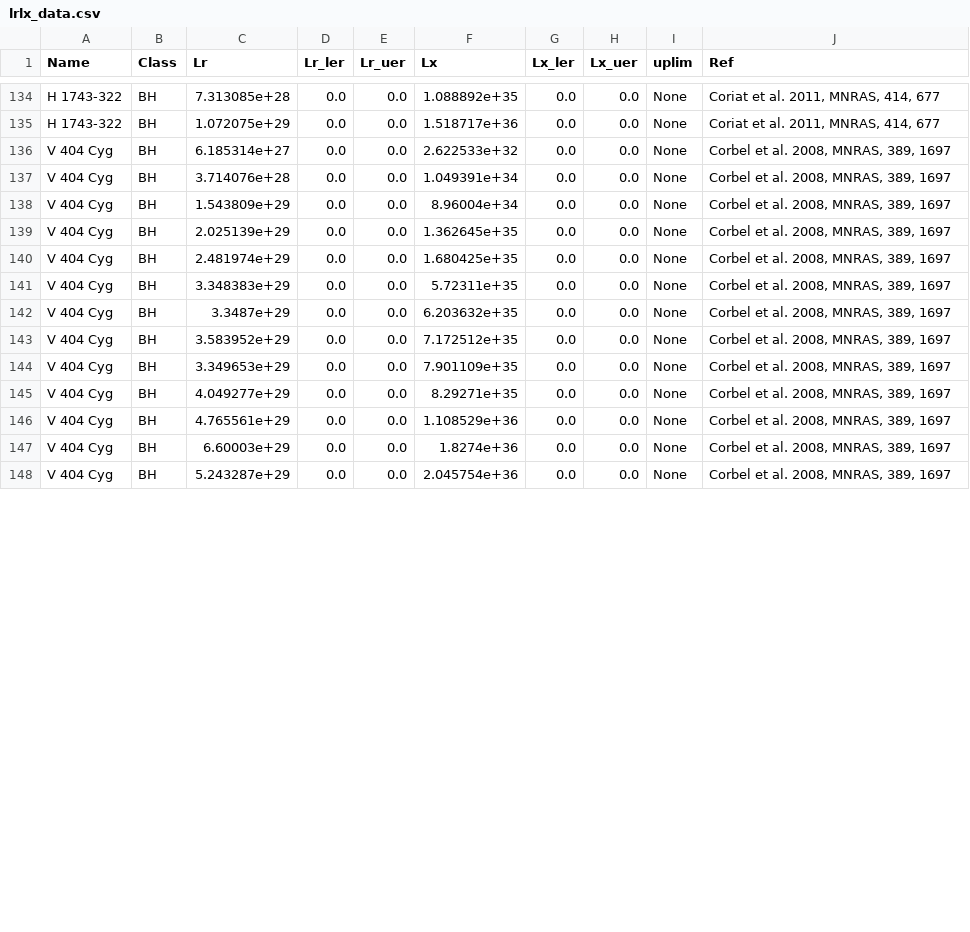
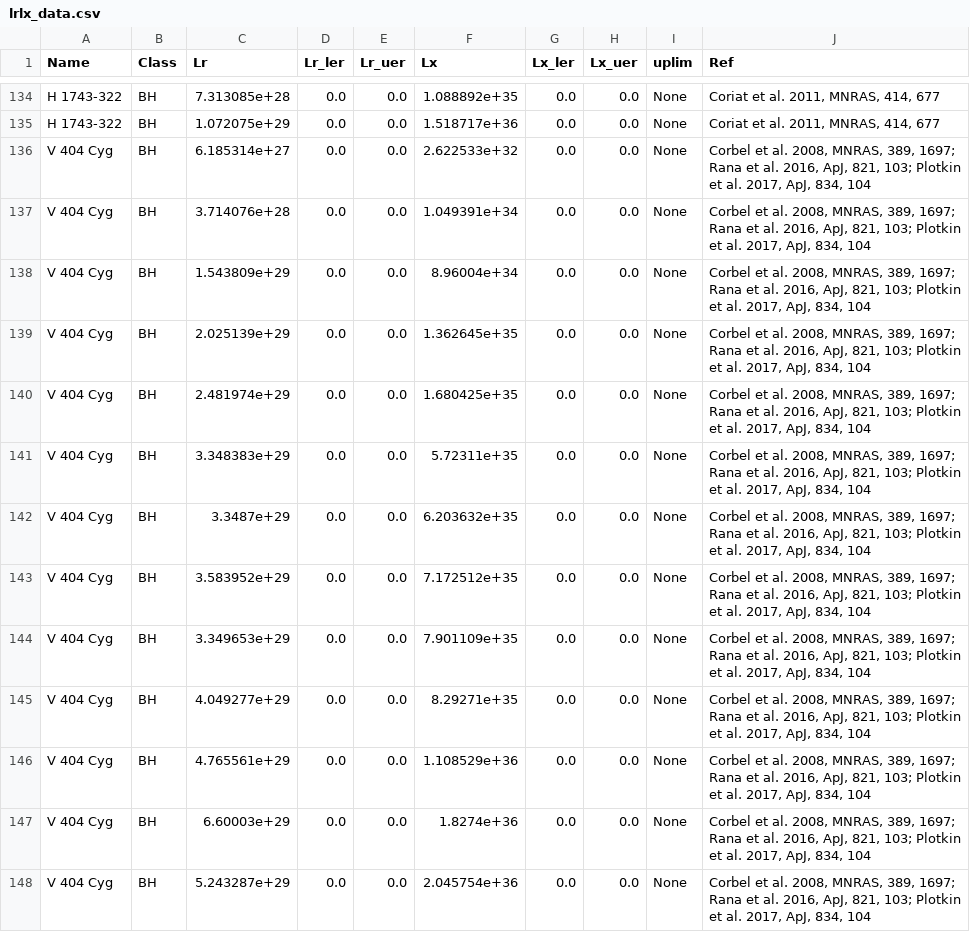
Before and after one commit to bersavosh/XRB-LrLx_pub, a CSV file: lrlx_data.csv, drawn as a sheet; only a part is shown, gaps mark what is left out; the diff covers the shown part only.

```diff
--- a/lrlx_data.csv
+++ b/lrlx_data.csv
@@ -135,14 +135,14 @@ H 1743-322,BH,7.313085e+28,0.0,0.0,1.088892e+35,0.0,0.0,None,"Coriat et al. 2011
 H 1743-322,BH,1.072075e+29,0.0,0.0,1.518717e+36,0.0,0.0,None,"Coriat et al. 2011, MNRAS, 414, 677"
-V 404 Cyg,BH,6.185314e+27,0.0,0.0,2.622533e+32,0.0,0.0,None,"Corbel et al. 2008, MNRAS, 389, 1697"
-V 404 Cyg,BH,3.714076e+28,0.0,0.0,1.049391e+34,0.0,0.0,None,"Corbel et al. 2008, MNRAS, 389, 1697"
-V 404 Cyg,BH,1.543809e+29,0.0,0.0,8.96004e+34,0.0,0.0,None,"Corbel et al. 2008, MNRAS, 389, 1697"
-V 404 Cyg,BH,2.025139e+29,0.0,0.0,1.362645e+35,0.0,0.0,None,"Corbel et al. 2008, MNRAS, 389, 1697"
-V 404 Cyg,BH,2.481974e+29,0.0,0.0,1.680425e+35,0.0,0.0,None,"Corbel et al. 2008, MNRAS, 389, 1697"
-V 404 Cyg,BH,3.348383e+29,0.0,0.0,5.72311e+35,0.0,0.0,None,"Corbel et al. 2008, MNRAS, 389, 1697"
-V 404 Cyg,BH,3.3487e+29,0.0,0.0,6.203632e+35,0.0,0.0,None,"Corbel et al. 2008, MNRAS, 389, 1697"
-V 404 Cyg,BH,3.583952e+29,0.0,0.0,7.172512e+35,0.0,0.0,None,"Corbel et al. 2008, MNRAS, 389, 1697"
-V 404 Cyg,BH,3.349653e+29,0.0,0.0,7.901109e+35,0.0,0.0,None,"Corbel et al. 2008, MNRAS, 389, 1697"
-V 404 Cyg,BH,4.049277e+29,0.0,0.0,8.29271e+35,0.0,0.0,None,"Corbel et al. 2008, MNRAS, 389, 1697"
-V 404 Cyg,BH,4.765561e+29,0.0,0.0,1.108529e+36,0.0,0.0,None,"Corbel et al. 2008, MNRAS, 389, 1697"
-V 404 Cyg,BH,6.60003e+29,0.0,0.0,1.8274e+36,0.0,0.0,None,"Corbel et al. 2008, MNRAS, 389, 1697"
-V 404 Cyg,BH,5.243287e+29,0.0,0.0,2.045754e+36,0.0,0.0,None,"Corbel et al. 2008, MNRAS, 389, 1697"
+V 404 Cyg,BH,6.185314e+27,0.0,0.0,2.622533e+32,0.0,0.0,None,"Corbel et al. 2008, MNRAS, 389, 1697; Rana et al. 2016, ApJ, 821, 103; Plotkin et al. 2017, ApJ, 834, 104"
+V 404 Cyg,BH,3.714076e+28,0.0,0.0,1.049391e+34,0.0,0.0,None,"Corbel et al. 2008, MNRAS, 389, 1697; Rana et al. 2016, ApJ, 821, 103; Plotkin et al. 2017, ApJ, 834, 104"
+V 404 Cyg,BH,1.543809e+29,0.0,0.0,8.96004e+34,0.0,0.0,None,"Corbel et al. 2008, MNRAS, 389, 1697; Rana et al. 2016, ApJ, 821, 103; Plotkin et al. 2017, ApJ, 834, 104"
+V 404 Cyg,BH,2.025139e+29,0.0,0.0,1.362645e+35,0.0,0.0,None,"Corbel et al. 2008, MNRAS, 389, 1697; Rana et al. 2016, ApJ, 821, 103; Plotkin et al. 2017, ApJ, 834, 104"
+V 404 Cyg,BH,2.481974e+29,0.0,0.0,1.680425e+35,0.0,0.0,None,"Corbel et al. 2008, MNRAS, 389, 1697; Rana et al. 2016, ApJ, 821, 103; Plotkin et al. 2017, ApJ, 834, 104"
+V 404 Cyg,BH,3.348383e+29,0.0,0.0,5.72311e+35,0.0,0.0,None,"Corbel et al. 2008, MNRAS, 389, 1697; Rana et al. 2016, ApJ, 821, 103; Plotkin et al. 2017, ApJ, 834, 104"
+V 404 Cyg,BH,3.3487e+29,0.0,0.0,6.203632e+35,0.0,0.0,None,"Corbel et al. 2008, MNRAS, 389, 1697; Rana et al. 2016, ApJ, 821, 103; Plotkin et al. 2017, ApJ, 834, 104"
+V 404 Cyg,BH,3.583952e+29,0.0,0.0,7.172512e+35,0.0,0.0,None,"Corbel et al. 2008, MNRAS, 389, 1697; Rana et al. 2016, ApJ, 821, 103; Plotkin et al. 2017, ApJ, 834, 104"
+V 404 Cyg,BH,3.349653e+29,0.0,0.0,7.901109e+35,0.0,0.0,None,"Corbel et al. 2008, MNRAS, 389, 1697; Rana et al. 2016, ApJ, 821, 103; Plotkin et al. 2017, ApJ, 834, 104"
+V 404 Cyg,BH,4.049277e+29,0.0,0.0,8.29271e+35,0.0,0.0,None,"Corbel et al. 2008, MNRAS, 389, 1697; Rana et al. 2016, ApJ, 821, 103; Plotkin et al. 2017, ApJ, 834, 104"
+V 404 Cyg,BH,4.765561e+29,0.0,0.0,1.108529e+36,0.0,0.0,None,"Corbel et al. 2008, MNRAS, 389, 1697; Rana et al. 2016, ApJ, 821, 103; Plotkin et al. 2017, ApJ, 834, 104"
+V 404 Cyg,BH,6.60003e+29,0.0,0.0,1.8274e+36,0.0,0.0,None,"Corbel et al. 2008, MNRAS, 389, 1697; Rana et al. 2016, ApJ, 821, 103; Plotkin et al. 2017, ApJ, 834, 104"
+V 404 Cyg,BH,5.243287e+29,0.0,0.0,2.045754e+36,0.0,0.0,None,"Corbel et al. 2008, MNRAS, 389, 1697; Rana et al. 2016, ApJ, 821, 103; Plotkin et al. 2017, ApJ, 834, 104"
```
Also changed, not shown: 9 added rows, 1 removed row and 6 edited cells elsewhere in this file, 6 other files.
